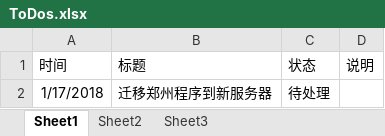
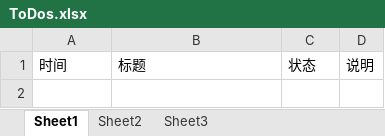
Before and after one commit to 19199883/MyDoc, an Excel workbook: WinFund/docs/ToDos.xlsx, sheet Sheet1, drawn as a sheet; values as stored, in another font and other column widths than the file's, no borders; table styles not drawn; the diff names each change by its address in the sheet, - before the commit and + after, or states it on an @@ line.

Commit message:
winfund

```diff
--- a/WinFund/docs/ToDos.xlsx (sheet Sheet1)
+++ b/WinFund/docs/ToDos.xlsx (sheet Sheet1)
-row 2: 1/17/2018 | 迁移郑州程序到新服务器 | 待处理
```
